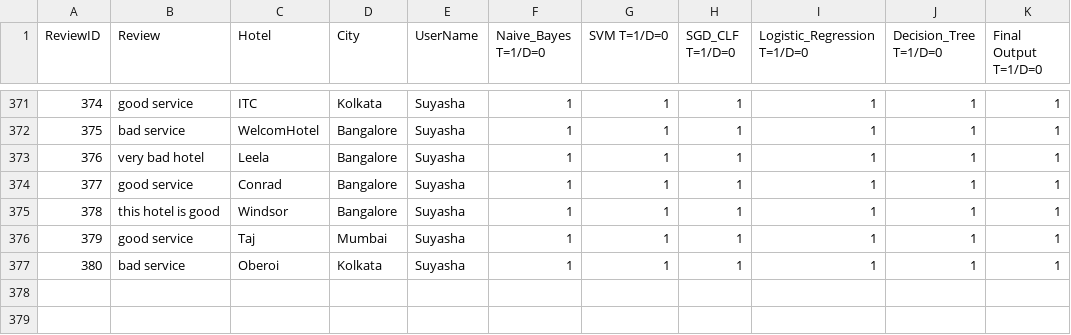
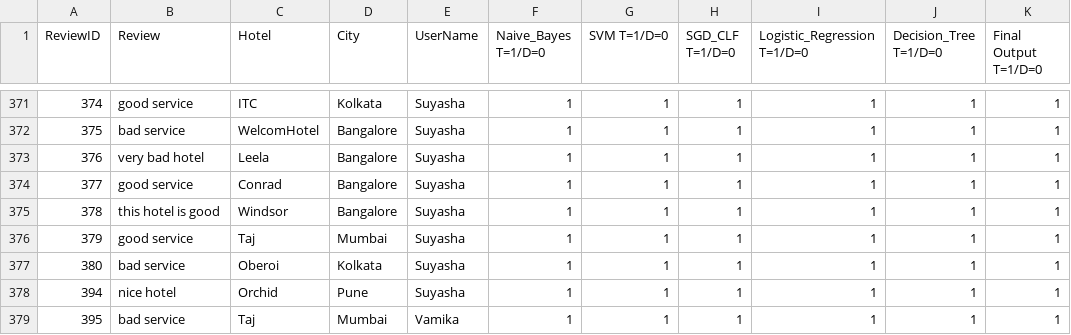
Before and after one commit to ManasiNagendraBansode/visitors-hub-beproject, a CSV file: fake_review_out.csv, drawn as a sheet; only a part is shown, gaps mark what is left out.

```diff
--- a/fake_review_out.csv
+++ b/fake_review_out.csv
@@ -377 +377,3 @@ ReviewID,Review,Hotel,City,UserName,Naive_Bayes T=1/D=0,SVM T=1/D=0,SGD_CLF T=1/
 380,bad service,Oberoi,Kolkata,Suyasha,1,1,1,1,1,1
+394,nice hotel,Orchid,Pune,Suyasha,1,1,1,1,1,1
+395,bad service,Taj,Mumbai,Vamika,1,1,1,1,1,1
```
Also changed, not shown: Hotelreview_testingData.csv, out.csv, 3 other files.
